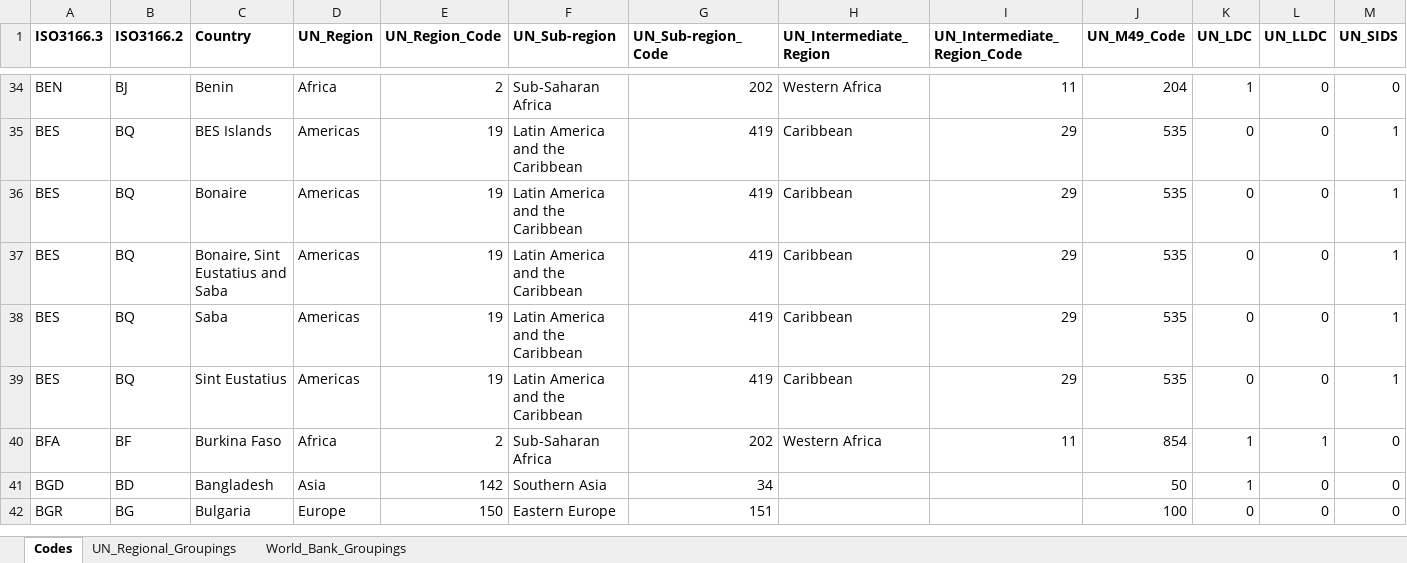
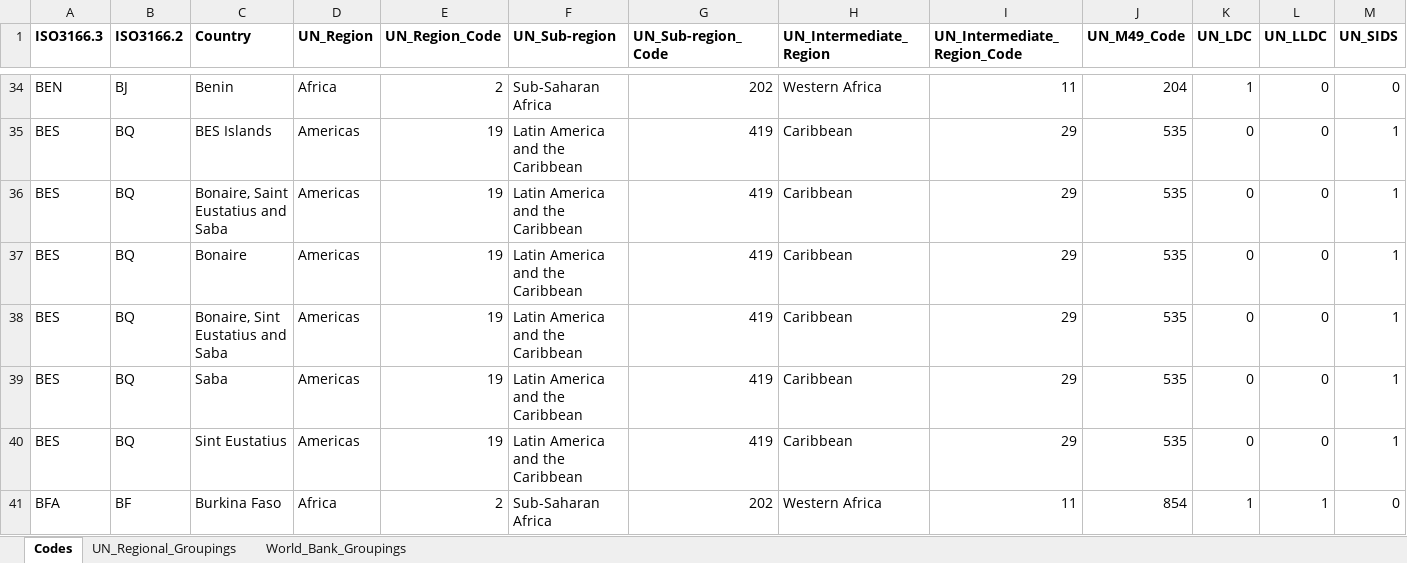
Before and after one commit to walice/Codes-Crosswalk, an Excel workbook: Codes_Crosswalk.xlsx, sheet Codes, drawn as a sheet; only a part is shown, gaps mark what is left out; the shorter side is filled out with more unchanged rows; values as stored, in another font and other column widths than the file's, no borders; rows hold the shown columns only; the diff names each change by its address in the sheet, - before the commit and + after, or states it on an @@ line.

Commit message:
Add variation for "Bonaire, Saint Eustatius and Saba"

```diff
--- a/Codes_Crosswalk.xlsx (sheet Codes)
+++ b/Codes_Crosswalk.xlsx (sheet Codes)
+row 36: BES | BQ | Bonaire, Saint Eustatius and Saba | Americas | 19 | Latin America and the Caribbean | 419 | Caribbean | 29 | 535 | 0 | 0 | 1
```
